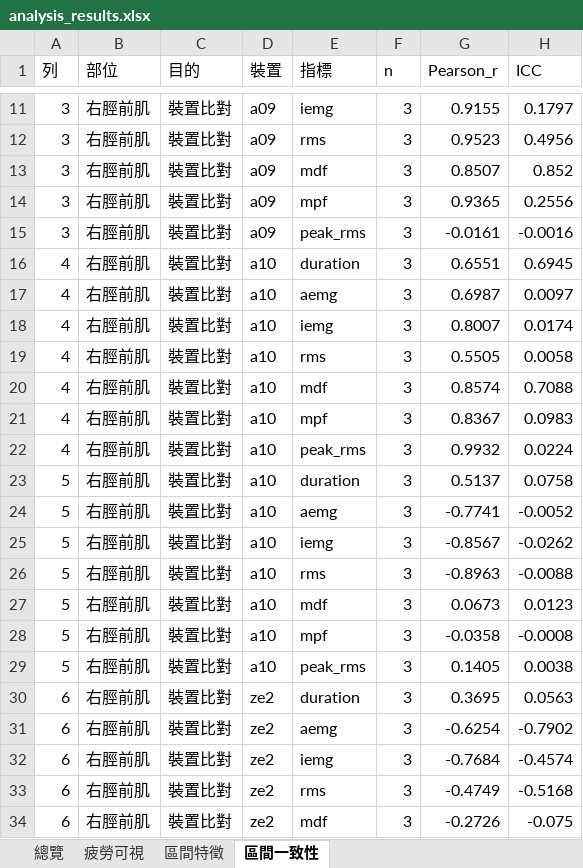
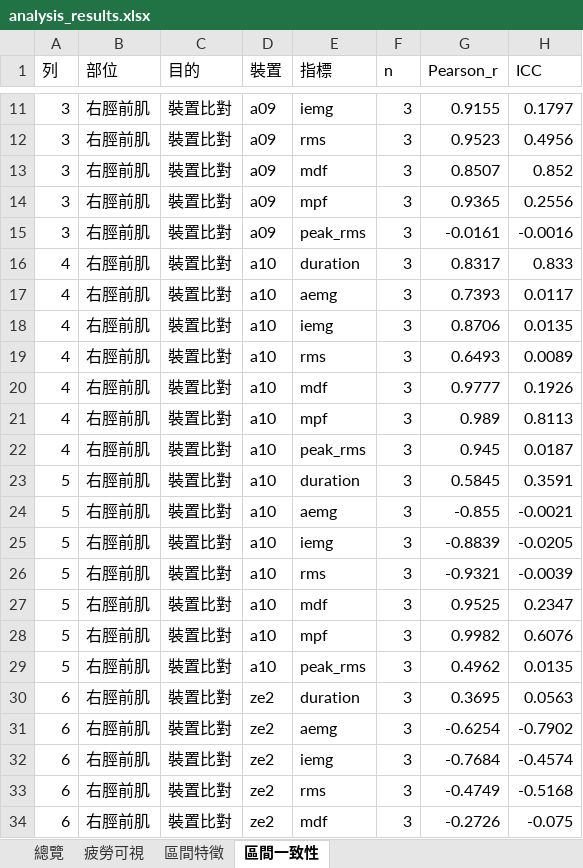
Before and after one commit to frankrita0728-coder/EMG_compare, an Excel workbook: data/pairing_results/2609-21_ZE1_list/analysis_results.xlsx, sheet 區間一致性, drawn as a sheet; only a part is shown, gaps mark what is left out; values as stored, in another font and other column widths than the file's, no borders; the diff covers the shown part only; the diff names each change by its address in the sheet, - before the commit and + after, or states it on an @@ line.

```diff
--- a/data/pairing_results/2609-21_ZE1_list/analysis_results.xlsx (sheet 區間一致性)
+++ b/data/pairing_results/2609-21_ZE1_list/analysis_results.xlsx (sheet 區間一致性)
-G16 (Pearson_r): 0.6551
+G16 (Pearson_r): 0.8317
-H16 (ICC): 0.6945
+H16 (ICC): 0.833
-G17 (Pearson_r): 0.6987
+G17 (Pearson_r): 0.7393
-H17 (ICC): 0.0097
+H17 (ICC): 0.0117
-G18 (Pearson_r): 0.8007
+G18 (Pearson_r): 0.8706
-H18 (ICC): 0.0174
+H18 (ICC): 0.0135
-G19 (Pearson_r): 0.5505
+G19 (Pearson_r): 0.6493
-H19 (ICC): 0.0058
+H19 (ICC): 0.0089
-G20 (Pearson_r): 0.8574
+G20 (Pearson_r): 0.9777
-H20 (ICC): 0.7088
+H20 (ICC): 0.1926
-G21 (Pearson_r): 0.8367
+G21 (Pearson_r): 0.989
-H21 (ICC): 0.0983
+H21 (ICC): 0.8113
-G22 (Pearson_r): 0.9932
+G22 (Pearson_r): 0.945
-H22 (ICC): 0.0224
+H22 (ICC): 0.0187
-G23 (Pearson_r): 0.5137
+G23 (Pearson_r): 0.5845
-H23 (ICC): 0.0758
+H23 (ICC): 0.3591
-G24 (Pearson_r): -0.7741
+G24 (Pearson_r): -0.855
-H24 (ICC): -0.0052
+H24 (ICC): -0.0021
-G25 (Pearson_r): -0.8567
+G25 (Pearson_r): -0.8839
-H25 (ICC): -0.0262
+H25 (ICC): -0.0205
-G26 (Pearson_r): -0.8963
+G26 (Pearson_r): -0.9321
-H26 (ICC): -0.0088
+H26 (ICC): -0.0039
-G27 (Pearson_r): 0.0673
+G27 (Pearson_r): 0.9525
-H27 (ICC): 0.0123
+H27 (ICC): 0.2347
-G28 (Pearson_r): -0.0358
+G28 (Pearson_r): 0.9982
-H28 (ICC): -0.0008
+H28 (ICC): 0.6076
-G29 (Pearson_r): 0.1405
+G29 (Pearson_r): 0.4962
-H29 (ICC): 0.0038
+H29 (ICC): 0.0135
```
Also changed, not shown: 98 edited cells elsewhere in this sheet, sheet 區間特徵, sheet 總覽, sheet 疲勞可視, 19 other files.
